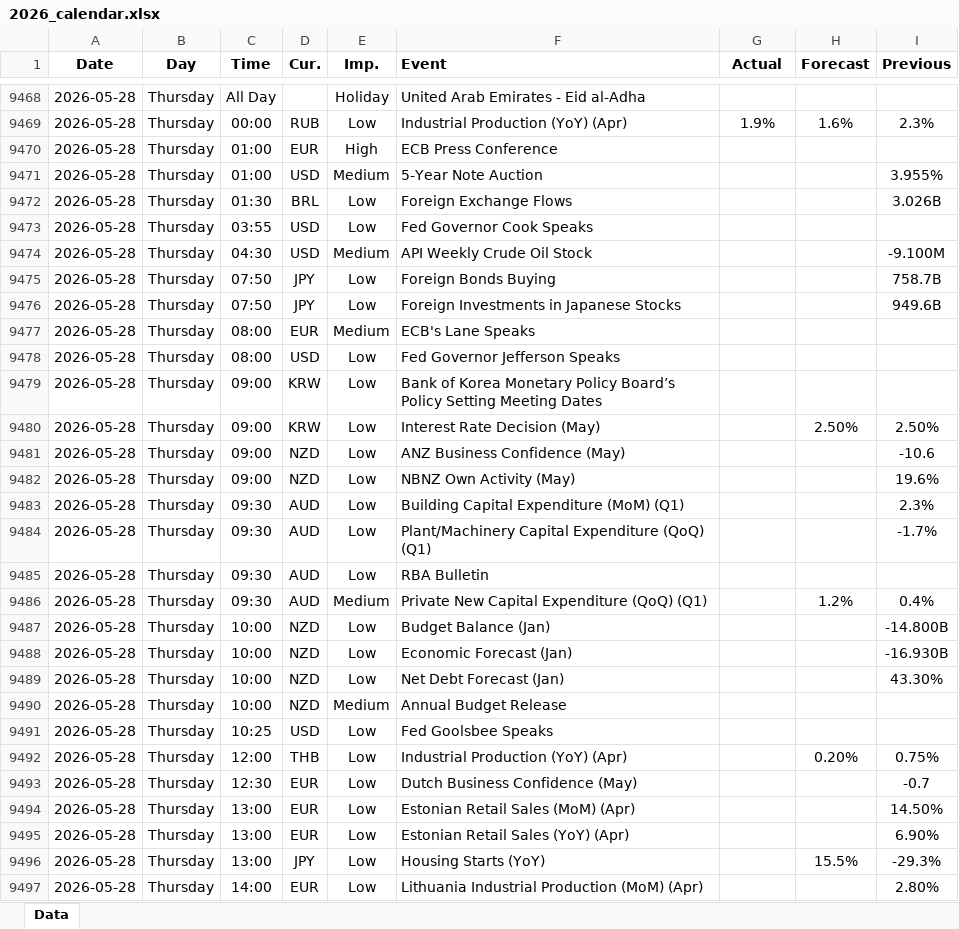
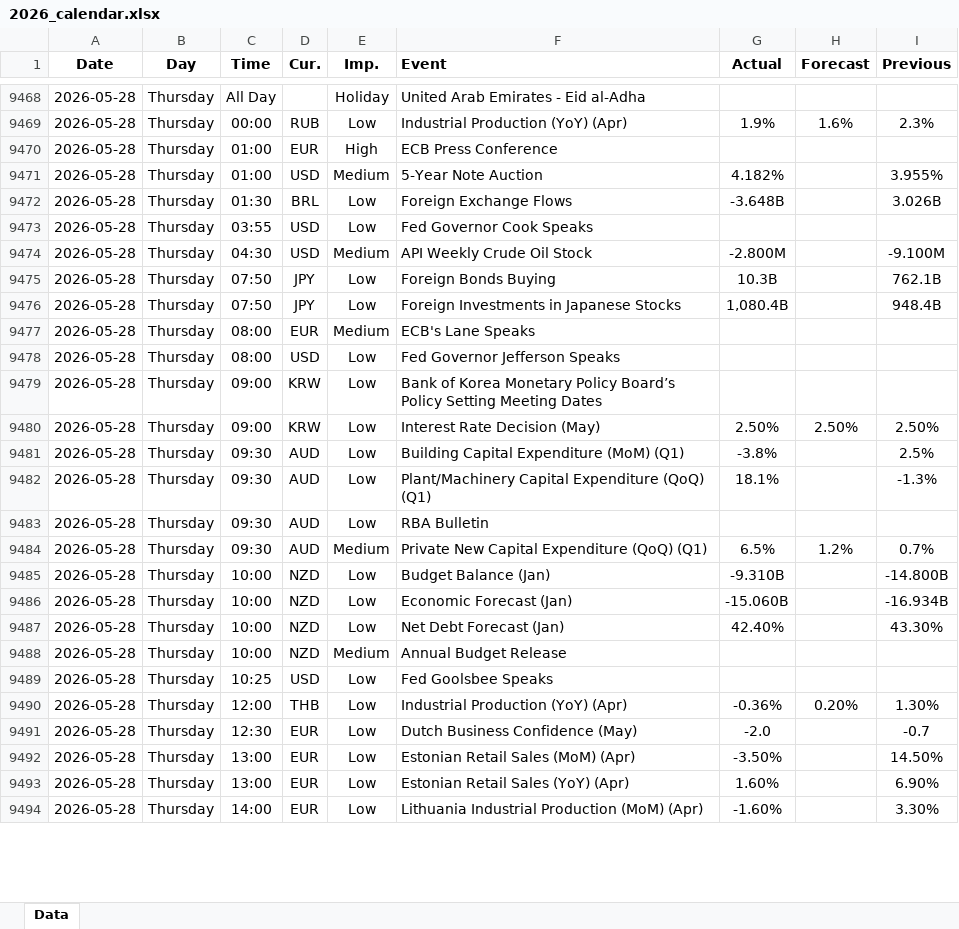
Before and after one commit to yiyousiow000814/XAUUSD-Calendar-Agent, an Excel workbook: data/Economic_Calendar/2026/2026_calendar.xlsx, sheet Data, drawn as a sheet; only a part is shown, gaps mark what is left out; values as stored, in another font and other column widths than the file's, no borders; removed rows and columns are numbered as before the commit, all else as after; the diff covers the shown part only; the diff names each change by its address in the sheet, - before the commit and + after, or states it on an @@ line.

```diff
--- a/data/Economic_Calendar/2026/2026_calendar.xlsx (sheet Data)
+++ b/data/Economic_Calendar/2026/2026_calendar.xlsx (sheet Data)
-G9471 (Actual): (empty)
+G9471 (Actual): 4.182%
-G9472 (Actual): (empty)
+G9472 (Actual): -3.648B
-G9474 (Actual): (empty)
+G9474 (Actual): -2.800M
-G9475 (Actual): (empty)
+G9475 (Actual): 10.3B
-I9475 (Previous): 758.7B
+I9475 (Previous): 762.1B
-G9476 (Actual): (empty)
+G9476 (Actual): 1,080.4B
-I9476 (Previous): 949.6B
+I9476 (Previous): 948.4B
-G9480 (Actual): (empty)
+G9480 (Actual): 2.50%
-row 9481: 2026-05-28 | Thursday | 09:00 | NZD | Low | ANZ Business Confidence (May) |  |  | -10.6
-row 9482: 2026-05-28 | Thursday | 09:00 | NZD | Low | NBNZ Own Activity (May) |  |  | 19.6%
-G9481 (Actual): (empty)
+G9481 (Actual): -3.8%
-I9481 (Previous): 2.3%
+I9481 (Previous): 2.5%
-G9482 (Actual): (empty)
+G9482 (Actual): 18.1%
-I9482 (Previous): -1.7%
+I9482 (Previous): -1.3%
-G9484 (Actual): (empty)
+G9484 (Actual): 6.5%
-I9484 (Previous): 0.4%
+I9484 (Previous): 0.7%
-G9485 (Actual): (empty)
+G9485 (Actual): -9.310B
-G9486 (Actual): (empty)
+G9486 (Actual): -15.060B
-I9486 (Previous): -16.930B
+I9486 (Previous): -16.934B
-G9487 (Actual): (empty)
+G9487 (Actual): 42.40%
-G9490 (Actual): (empty)
+G9490 (Actual): -0.36%
-I9490 (Previous): 0.75%
+I9490 (Previous): 1.30%
-G9491 (Actual): (empty)
+G9491 (Actual): -2.0
-G9492 (Actual): (empty)
+G9492 (Actual): -3.50%
-G9493 (Actual): (empty)
+G9493 (Actual): 1.60%
-row 9496: 2026-05-28 | Thursday | 13:00 | JPY | Low | Housing Starts (YoY) |  | 15.5% | -29.3%
-G9494 (Actual): (empty)
+G9494 (Actual): -1.60%
-I9494 (Previous): 2.80%
+I9494 (Previous): 3.30%
```
Also changed, not shown: 19 added rows, 16 removed rows, 233 edited cells and cell formats elsewhere in this sheet, 2 other files.
